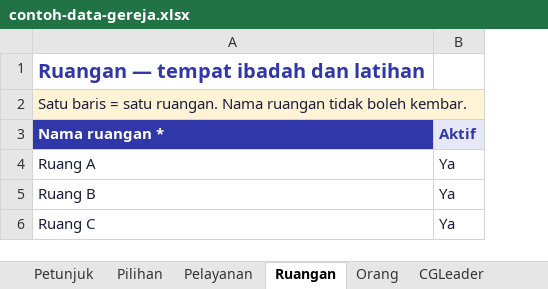
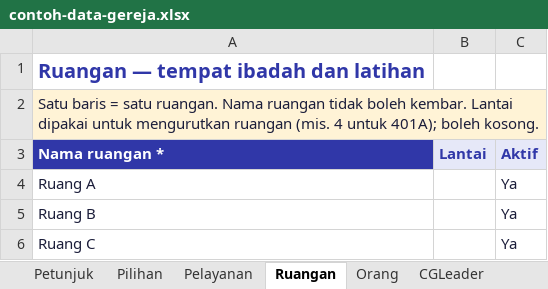
Before and after one commit to WilliamSean234/chruch-app, an Excel workbook: public/contoh-data-gereja.xlsx, sheet Ruangan, drawn as a sheet; values as stored, in another font and other column widths than the file's, no borders; the diff names each change by its address in the sheet, - before the commit and + after, or states it on an @@ line.

```diff
--- a/public/contoh-data-gereja.xlsx (sheet Ruangan)
+++ b/public/contoh-data-gereja.xlsx (sheet Ruangan)
+column B (Lantai), empty
-A2 (Nama ruangan *): …boleh kembar.
+A2 (Nama ruangan *): …boleh kembar. Lantai dipakai untuk mengurutkan ruangan (mis. 4 untuk 401A); boleh kosong.
```
Also changed, not shown: sheet Petunjuk, sheet Pelayanan, sheet Pilihan, sheet JabatanKelompok, sheet Orang, sheet Akun, other sheet tabs, public/template-impor-gereja.xlsx, 13 other files.
